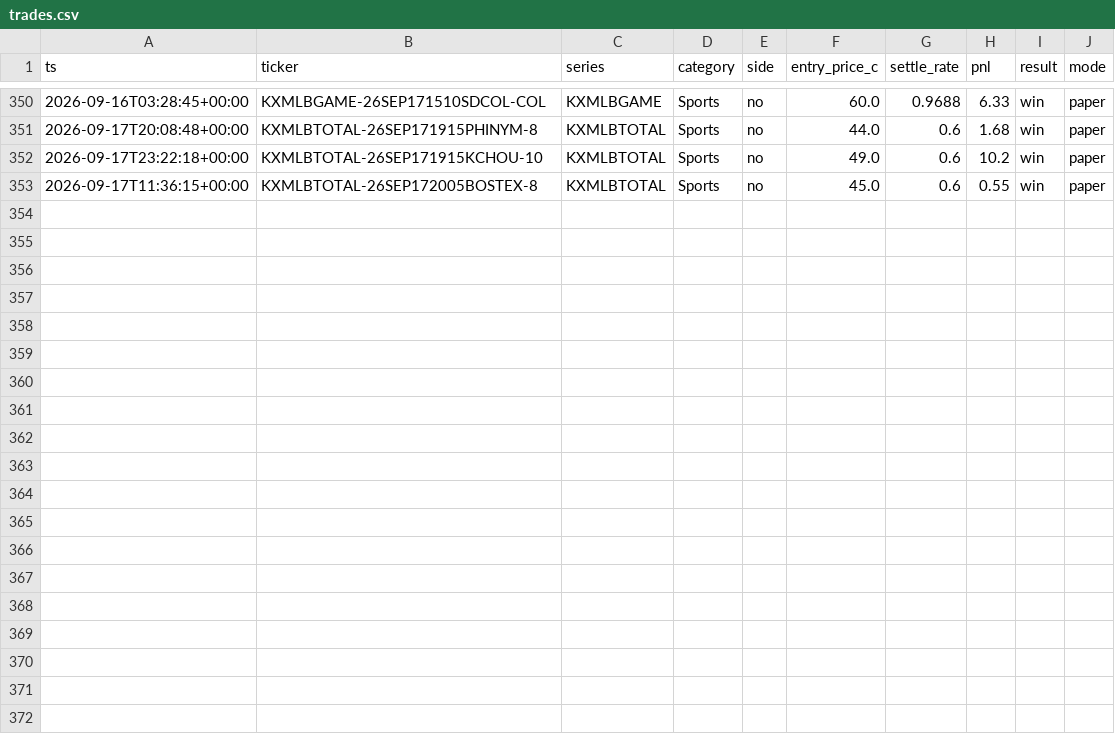
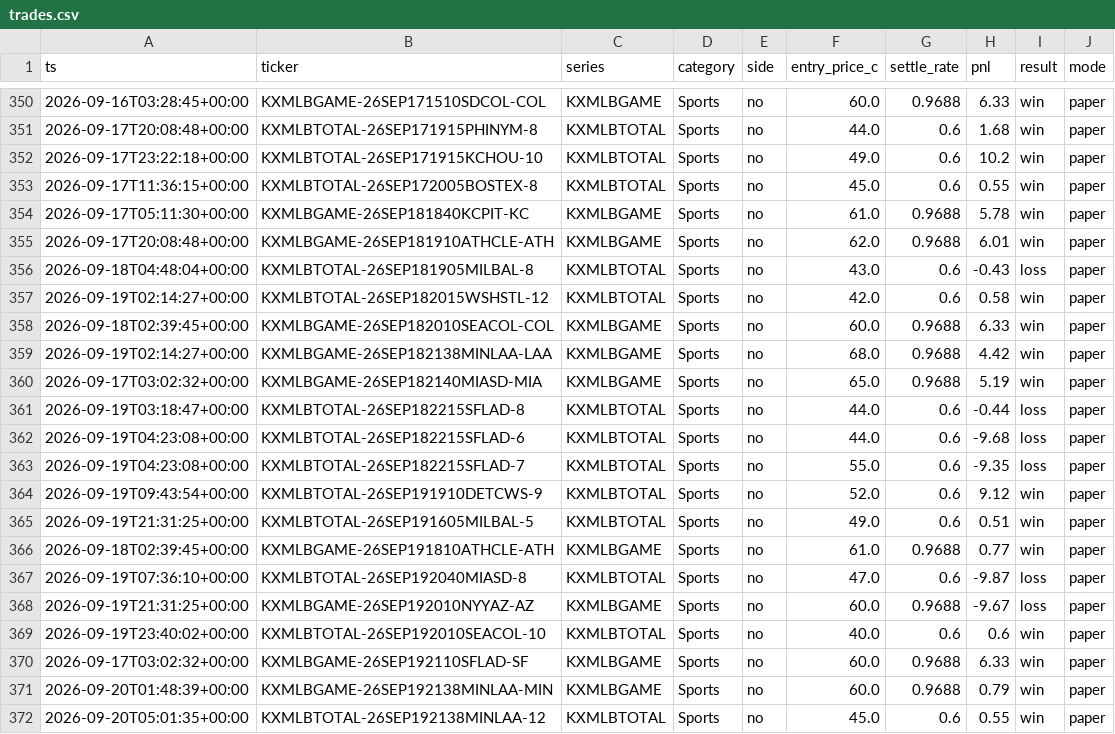
Before and after one commit to cashlabnj/cashlab-prediction-edge, a CSV file: docs/trades.csv, drawn as a sheet; only a part is shown, gaps mark what is left out.

```diff
--- a/docs/trades.csv
+++ b/docs/trades.csv
@@ -353 +353,20 @@ ts,ticker,series,category,side,entry_price_c,settle_rate,pnl,result,mode
 2026-09-17T11:36:15+00:00,KXMLBTOTAL-26SEP172005BOSTEX-8,KXMLBTOTAL,Sports,no,45.0,0.6,0.55,win,paper
+2026-09-17T05:11:30+00:00,KXMLBGAME-26SEP181840KCPIT-KC,KXMLBGAME,Sports,no,61.0,0.9688,5.78,win,paper
+2026-09-17T20:08:48+00:00,KXMLBGAME-26SEP181910ATHCLE-ATH,KXMLBGAME,Sports,no,62.0,0.9688,6.01,win,paper
+2026-09-18T04:48:04+00:00,KXMLBTOTAL-26SEP181905MILBAL-8,KXMLBTOTAL,Sports,no,43.0,0.6,-0.43,loss,paper
+2026-09-19T02:14:27+00:00,KXMLBTOTAL-26SEP182015WSHSTL-12,KXMLBTOTAL,Sports,no,42.0,0.6,0.58,win,paper
+2026-09-18T02:39:45+00:00,KXMLBGAME-26SEP182010SEACOL-COL,KXMLBGAME,Sports,no,60.0,0.9688,6.33,win,paper
+2026-09-19T02:14:27+00:00,KXMLBGAME-26SEP182138MINLAA-LAA,KXMLBGAME,Sports,no,68.0,0.9688,4.42,win,paper
+2026-09-17T03:02:32+00:00,KXMLBGAME-26SEP182140MIASD-MIA,KXMLBGAME,Sports,no,65.0,0.9688,5.19,win,paper
+2026-09-19T03:18:47+00:00,KXMLBTOTAL-26SEP182215SFLAD-8,KXMLBTOTAL,Sports,no,44.0,0.6,-0.44,loss,paper
+2026-09-19T04:23:08+00:00,KXMLBTOTAL-26SEP182215SFLAD-6,KXMLBTOTAL,Sports,no,44.0,0.6,-9.68,loss,paper
+2026-09-19T04:23:08+00:00,KXMLBTOTAL-26SEP182215SFLAD-7,KXMLBTOTAL,Sports,no,55.0,0.6,-9.35,loss,paper
+2026-09-19T09:43:54+00:00,KXMLBTOTAL-26SEP191910DETCWS-9,KXMLBTOTAL,Sports,no,52.0,0.6,9.12,win,paper
+2026-09-19T21:31:25+00:00,KXMLBTOTAL-26SEP191605MILBAL-5,KXMLBTOTAL,Sports,no,49.0,0.6,0.51,win,paper
+2026-09-18T02:39:45+00:00,KXMLBGAME-26SEP191810ATHCLE-ATH,KXMLBGAME,Sports,no,61.0,0.9688,0.77,win,paper
+2026-09-19T07:36:10+00:00,KXMLBTOTAL-26SEP192040MIASD-8,KXMLBTOTAL,Sports,no,47.0,0.6,-9.87,loss,paper
+2026-09-19T21:31:25+00:00,KXMLBGAME-26SEP192010NYYAZ-AZ,KXMLBGAME,Sports,no,60.0,0.9688,-9.67,loss,paper
+2026-09-19T23:40:02+00:00,KXMLBTOTAL-26SEP192010SEACOL-10,KXMLBTOTAL,Sports,no,40.0,0.6,0.6,win,paper
+2026-09-17T03:02:32+00:00,KXMLBGAME-26SEP192110SFLAD-SF,KXMLBGAME,Sports,no,60.0,0.9688,6.33,win,paper
+2026-09-20T01:48:39+00:00,KXMLBGAME-26SEP192138MINLAA-MIN,KXMLBGAME,Sports,no,60.0,0.9688,0.79,win,paper
+2026-09-20T05:01:35+00:00,KXMLBTOTAL-26SEP192138MINLAA-12,KXMLBTOTAL,Sports,no,45.0,0.6,0.55,win,paper
```
Also changed, not shown: scorecard/dist/trades.csv, 7 other files.
